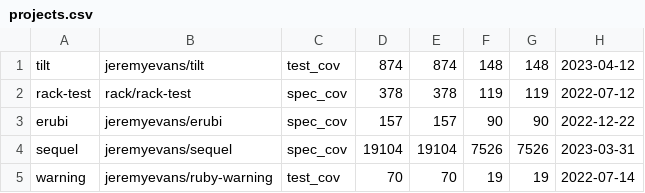
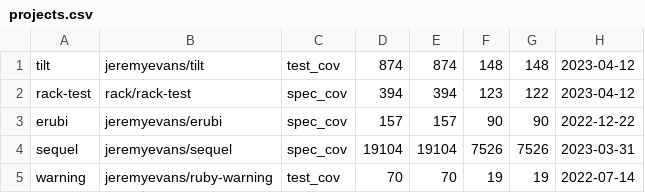
Before and after one commit to jeremyevans/jeremyevans.github.com, a CSV file: projects.csv, drawn as a sheet; only a part is shown.

Commit message:
Update coverage for rack-test

```diff
--- a/projects.csv
+++ b/projects.csv
@@ -1,3 +1,3 @@
 tilt,jeremyevans/tilt,test_cov,874,874,148,148,2023-04-12
-rack-test,rack/rack-test,spec_cov,378,378,119,119,2022-07-12
+rack-test,rack/rack-test,spec_cov,394,394,123,122,2023-04-12
 erubi,jeremyevans/erubi,spec_cov,157,157,90,90,2022-12-22
```
